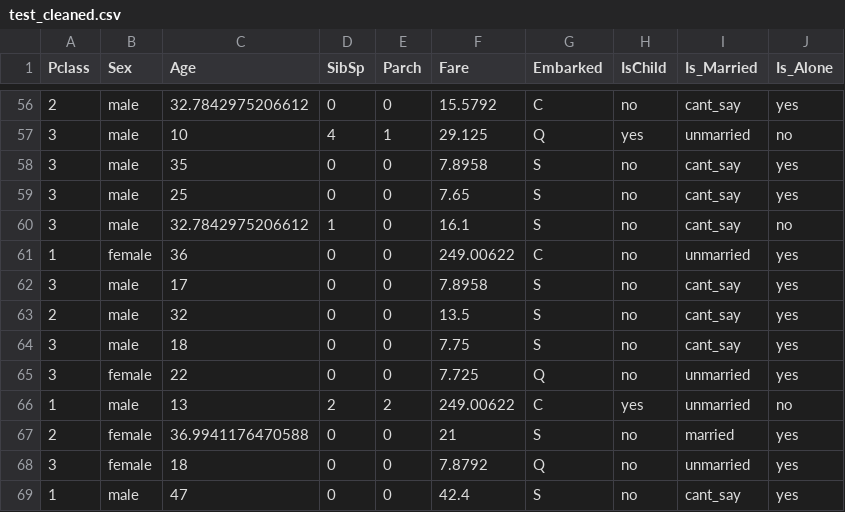
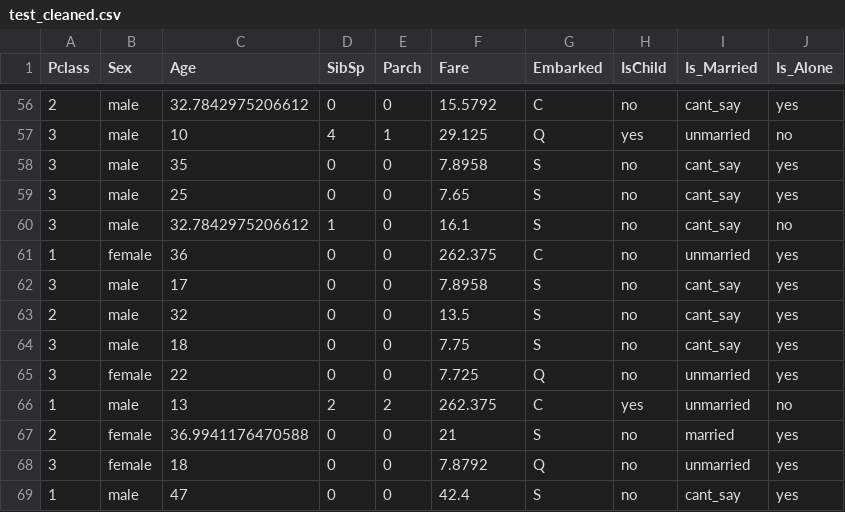
Before and after one commit to stark10war/Titanic-survival-Kaggle-project, a CSV file: test_cleaned.csv, drawn as a sheet; only a part is shown, gaps mark what is left out; the diff covers the shown part only.

```diff
--- a/test_cleaned.csv
+++ b/test_cleaned.csv
@@ -60,3 +60,3 @@
 "3","male",32.7842975206612,1,0,16.1,"S","no","cant_say","no"
-"1","female",36,0,0,249.00622,"C","no","unmarried","yes"
+"1","female",36,0,0,262.375,"C","no","unmarried","yes"
 "3","male",17,0,0,7.8958,"S","no","cant_say","yes"
@@ -65,3 +65,3 @@
 "3","female",22,0,0,7.725,"Q","no","unmarried","yes"
-"1","male",13,2,2,249.00622,"C","yes","unmarried","no"
+"1","male",13,2,2,262.375,"C","yes","unmarried","no"
 "2","female",36.9941176470588,0,0,21,"S","no","married","yes"
```
Also changed, not shown: 6 edited cells elsewhere in this file, train_cleaned.csv, 2 other files.
